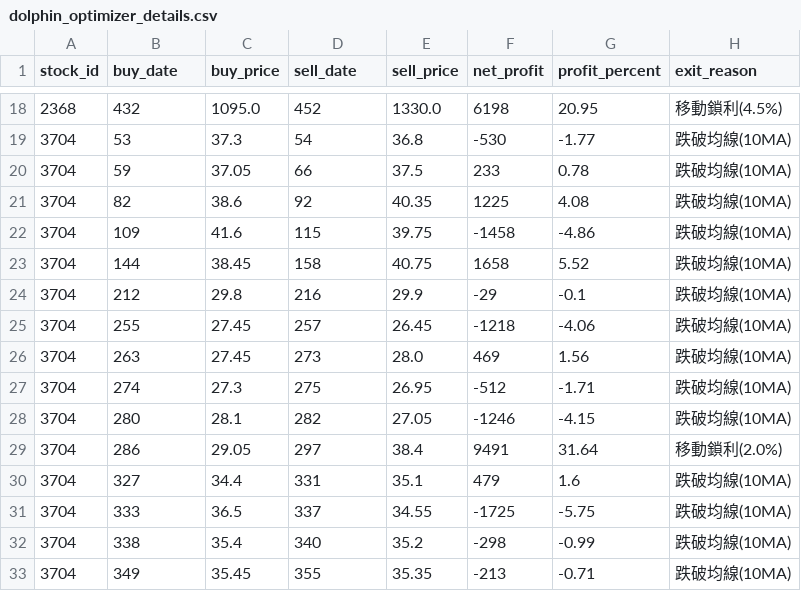
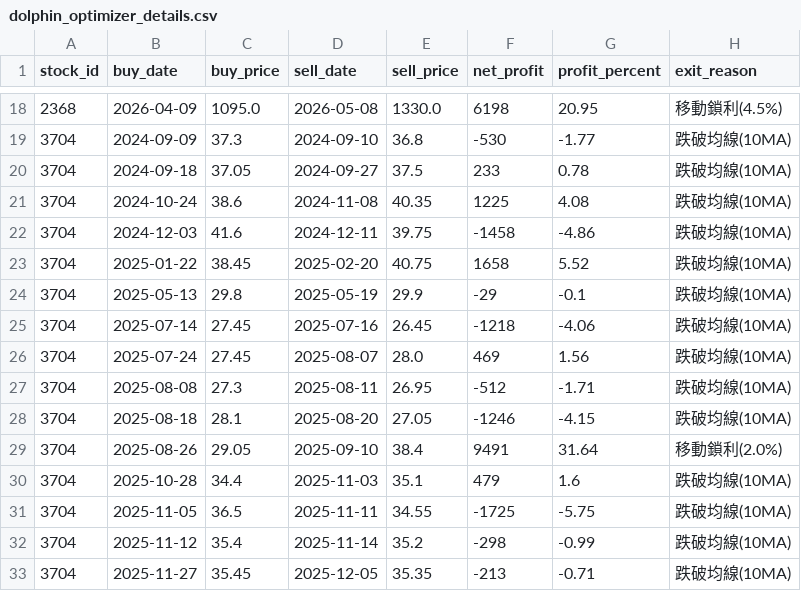
Before and after one commit to chunyulaie/my-dolphin-radar, a CSV file: dolphin_optimizer_details.csv, drawn as a sheet; only a part is shown, gaps mark what is left out; the diff covers the shown part only.

```diff
--- a/dolphin_optimizer_details.csv
+++ b/dolphin_optimizer_details.csv
@@ -18,16 +18,16 @@
-2368,432,1095.0,452,1330.0,6198,20.95,移動鎖利(4.5%)
-3704,53,37.3,54,36.8,-530,-1.77,跌破均線(10MA)
-3704,59,37.05,66,37.5,233,0.78,跌破均線(10MA)
-3704,82,38.6,92,40.35,1225,4.08,跌破均線(10MA)
-3704,109,41.6,115,39.75,-1458,-4.86,跌破均線(10MA)
-3704,144,38.45,158,40.75,1658,5.52,跌破均線(10MA)
-3704,212,29.8,216,29.9,-29,-0.1,跌破均線(10MA)
-3704,255,27.45,257,26.45,-1218,-4.06,跌破均線(10MA)
-3704,263,27.45,273,28.0,469,1.56,跌破均線(10MA)
-3704,274,27.3,275,26.95,-512,-1.71,跌破均線(10MA)
-3704,280,28.1,282,27.05,-1246,-4.15,跌破均線(10MA)
-3704,286,29.05,297,38.4,9491,31.64,移動鎖利(2.0%)
-3704,327,34.4,331,35.1,479,1.6,跌破均線(10MA)
-3704,333,36.5,337,34.55,-1725,-5.75,跌破均線(10MA)
-3704,338,35.4,340,35.2,-298,-0.99,跌破均線(10MA)
-3704,349,35.45,355,35.35,-213,-0.71,跌破均線(10MA)
+2368,2026-04-09,1095.0,2026-05-08,1330.0,6198,20.95,移動鎖利(4.5%)
+3704,2024-09-09,37.3,2024-09-10,36.8,-530,-1.77,跌破均線(10MA)
+3704,2024-09-18,37.05,2024-09-27,37.5,233,0.78,跌破均線(10MA)
+3704,2024-10-24,38.6,2024-11-08,40.35,1225,4.08,跌破均線(10MA)
+3704,2024-12-03,41.6,2024-12-11,39.75,-1458,-4.86,跌破均線(10MA)
+3704,2025-01-22,38.45,2025-02-20,40.75,1658,5.52,跌破均線(10MA)
+3704,2025-05-13,29.8,2025-05-19,29.9,-29,-0.1,跌破均線(10MA)
+3704,2025-07-14,27.45,2025-07-16,26.45,-1218,-4.06,跌破均線(10MA)
+3704,2025-07-24,27.45,2025-08-07,28.0,469,1.56,跌破均線(10MA)
+3704,2025-08-08,27.3,2025-08-11,26.95,-512,-1.71,跌破均線(10MA)
+3704,2025-08-18,28.1,2025-08-20,27.05,-1246,-4.15,跌破均線(10MA)
+3704,2025-08-26,29.05,2025-09-10,38.4,9491,31.64,移動鎖利(2.0%)
+3704,2025-10-28,34.4,2025-11-03,35.1,479,1.6,跌破均線(10MA)
+3704,2025-11-05,36.5,2025-11-11,34.55,-1725,-5.75,跌破均線(10MA)
+3704,2025-11-12,35.4,2025-11-14,35.2,-298,-0.99,跌破均線(10MA)
+3704,2025-11-27,35.45,2025-12-05,35.35,-213,-0.71,跌破均線(10MA)
```
Also changed, not shown: 144 edited cells elsewhere in this file, 3 other files.
